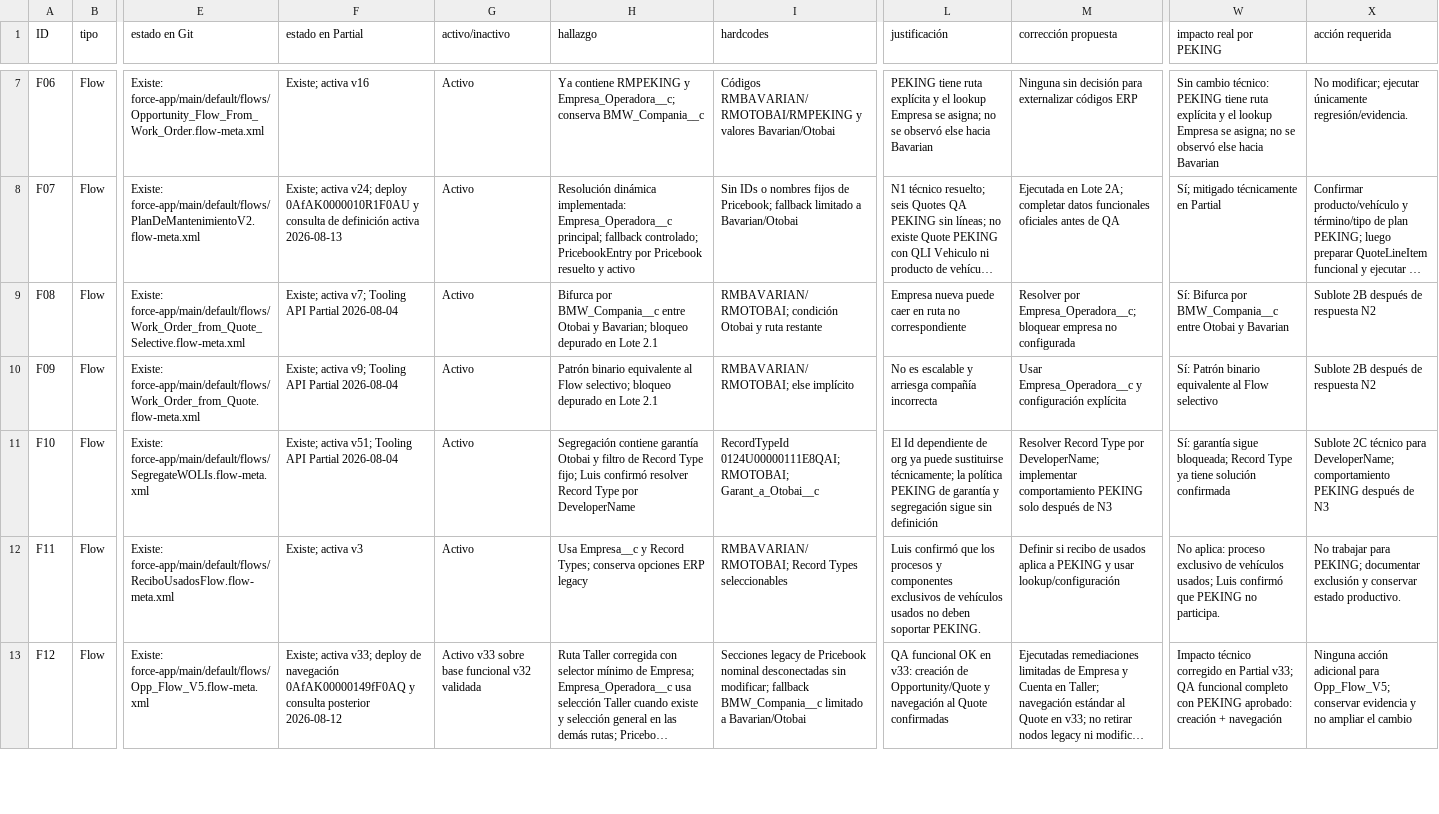
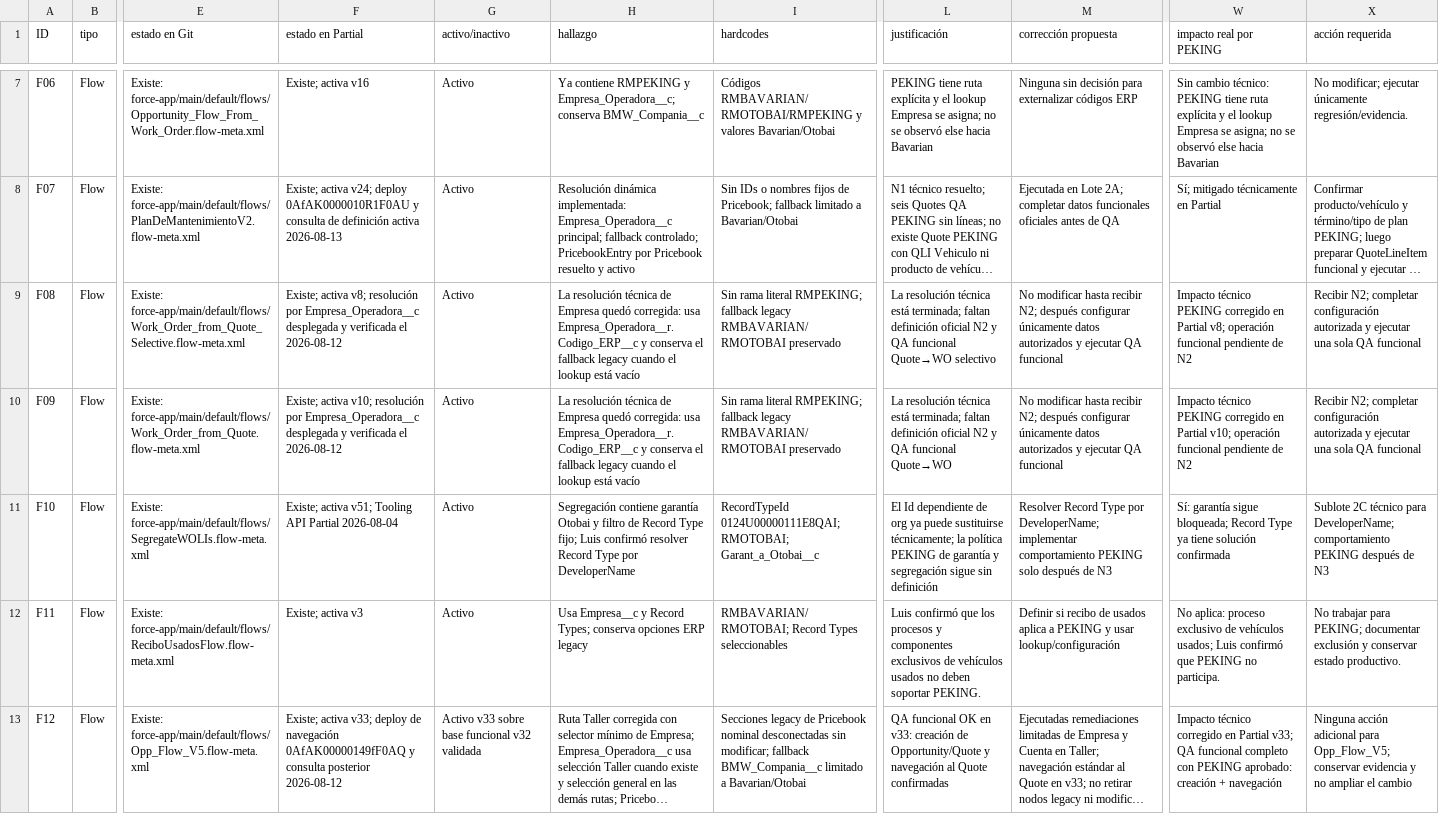
Before and after one commit to Peseck89/RedMotorsPartial, a CSV file: docs/empresa-marcas-chinas/MATRIZ_CIERRE_SPRINT2.csv, drawn as a sheet; only a part is shown, gaps mark what is left out; long unchanged cells end in …; the diff names each change by its address in the sheet, - before the commit and + after, or states it on an @@ line.

Commit message:
docs(sprint2): reconcile technical closure and pending decisions

```diff
--- a/docs/empresa-marcas-chinas/MATRIZ_CIERRE_SPRINT2.csv
+++ b/docs/empresa-marcas-chinas/MATRIZ_CIERRE_SPRINT2.csv
-F9 (estado en Partial): Existe; activa v7; Tooling API Partial 2026-08-04
+F9 (estado en Partial): Existe; activa v8; resolución por Empresa_Operadora__c desplegada y verificada el 2026-08-12
-H9 (hallazgo): Bifurca por BMW_Compania__c entre Otobai y Bavarian; bloqueo depurado en Lote 2.1
+H9 (hallazgo): La resolución técnica de Empresa quedó corregida: usa Empresa_Operadora__r.Codigo_ERP__c y conserva el fallback legacy cuando el lookup está vacío
-I9 (hardcodes): RMBAVARIAN/RMOTOBAI; condición Otobai y ruta restante
+I9 (hardcodes): Sin rama literal RMPEKING; fallback legacy RMBAVARIAN/RMOTOBAI preservado
-L9 (justificación): Empresa nueva puede caer en ruta no correspondiente
+L9 (justificación): La resolución técnica está terminada; faltan definición oficial N2 y QA funcional Quote→WO selectivo
-M9 (corrección propuesta): Resolver por Empresa_Operadora__c; bloquear empresa no configurada
+M9 (corrección propuesta): No modificar hasta recibir N2; después configurar únicamente datos autorizados y ejecutar QA funcional
-W9 (impacto real por PEKING): Sí: Bifurca por BMW_Compania__c entre Otobai y Bavarian
+W9 (impacto real por PEKING): Impacto técnico PEKING corregido en Partial v8; operación funcional pendiente de N2
-X9:X10 (acción requerida): Sublote 2B después de respuesta N2
+X9:X10 (acción requerida): Recibir N2; completar configuración autorizada y ejecutar una sola QA funcional
-F10 (estado en Partial): Existe; activa v9; Tooling API Partial 2026-08-04
+F10 (estado en Partial): Existe; activa v10; resolución por Empresa_Operadora__c desplegada y verificada el 2026-08-12
-H10 (hallazgo): Patrón binario equivalente al Flow selectivo; bloqueo depurado en Lote 2.1
+H10 (hallazgo): La resolución técnica de Empresa quedó corregida: usa Empresa_Operadora__r.Codigo_ERP__c y conserva el fallback legacy cuando el lookup está vacío
-I10 (hardcodes): RMBAVARIAN/RMOTOBAI; else implícito
+I10 (hardcodes): Sin rama literal RMPEKING; fallback legacy RMBAVARIAN/RMOTOBAI preservado
-L10 (justificación): No es escalable y arriesga compañía incorrecta
+L10 (justificación): La resolución técnica está terminada; faltan definición oficial N2 y QA funcional Quote→WO
-M10 (corrección propuesta): Usar Empresa_Operadora__c y configuración explícita
+M10 (corrección propuesta): No modificar hasta recibir N2; después configurar únicamente datos autorizados y ejecutar QA funcional
-W10 (impacto real por PEKING): Sí: Patrón binario equivalente al Flow selectivo
+W10 (impacto real por PEKING): Impacto técnico PEKING corregido en Partial v10; operación funcional pendiente de N2
```
Also changed, not shown: 2 other files.
